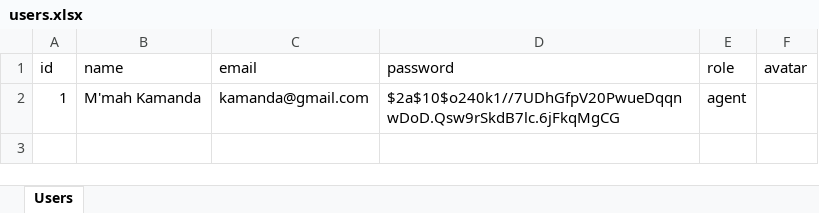
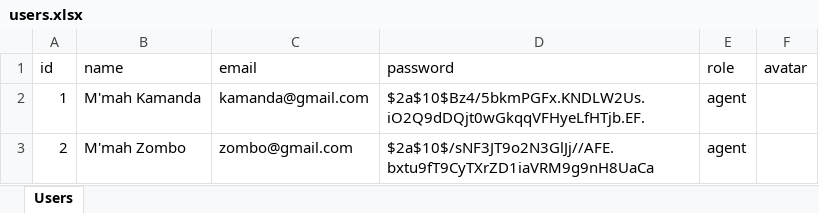
Before and after one commit to Mmah-Zombo/football-agency-webapp, an Excel workbook: data/users.xlsx, sheet Users, drawn as a sheet; values as stored, in another font and other column widths than the file's, no borders; the diff names each change by its address in the sheet, - before the commit and + after, or states it on an @@ line.

```diff
--- a/data/users.xlsx (sheet Users)
+++ b/data/users.xlsx (sheet Users)
-D2 (password): $2a$10$o240k1//7UDhGfpV20PwueDqqnwDoD.Qsw9rSkdB7lc.6jFkqMgCG
+D2 (password): $2a$10$Bz4/5bkmPGFx.KNDLW2Us.iO2Q9dDQjt0wGkqqVFHyeLfHTjb.EF.
+row 3: 2 | M'mah Zombo | zombo@gmail.com | $2a$10$/sNF3JT9o2N3GlJj//AFE.bxtu9fT9CyTXrZD1iaVRM9g9nH8UaCa | agent
```
Also changed, not shown: 7 other files.
